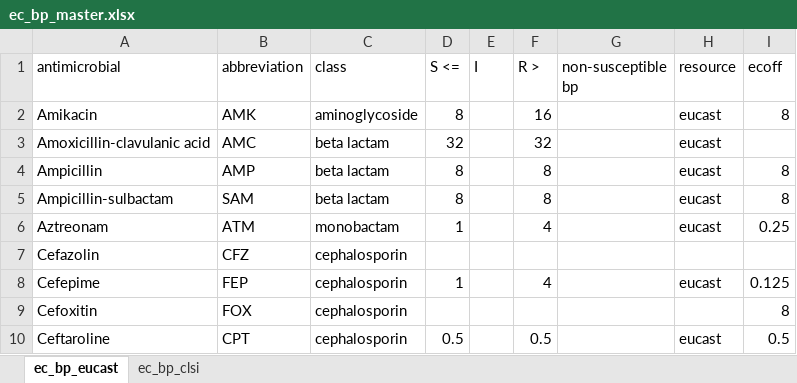
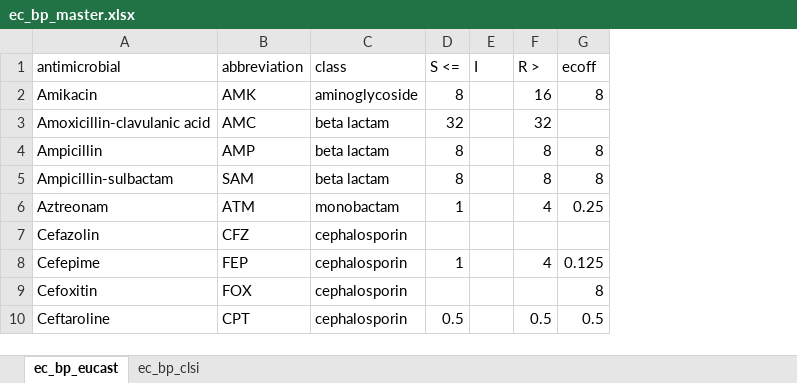
Before and after one commit to AlChow514/Capstone, an Excel workbook: Data/ec_bp_master.xlsx, sheet ec_bp_eucast, drawn as a sheet; only a part is shown; values as stored, in another font and other column widths than the file's, no borders; the diff names each change by its address in the sheet, - before the commit and + after, or states it on an @@ line.

```diff
--- a/Data/ec_bp_master.xlsx (sheet ec_bp_eucast)
+++ b/Data/ec_bp_master.xlsx (sheet ec_bp_eucast)
-column G (non-susceptible bp), empty
-column H (resource), rows 2-10: eucast | eucast | eucast | eucast | eucast |  | eucast |  | eucast
```
Also changed, not shown: 7 other files.
